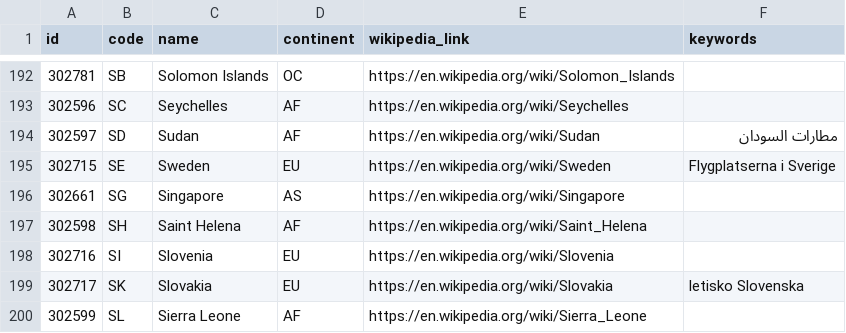
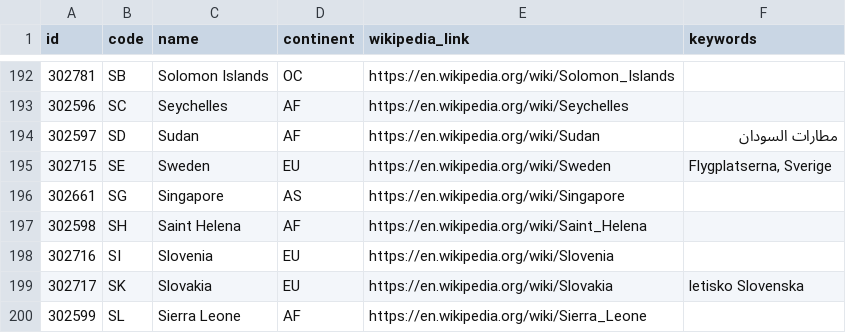
Before and after one commit to grumpypixel/msfs2020-gopilot, a CSV file: data/ourairports/countries.csv, drawn as a sheet; only a part is shown, gaps mark what is left out.

```diff
--- a/data/ourairports/countries.csv
+++ b/data/ourairports/countries.csv
@@ -194,3 +194,3 @@
 302597,"SD","Sudan","AF","https://en.wikipedia.org/wiki/Sudan","مطارات السودان"
-302715,"SE","Sweden","EU","https://en.wikipedia.org/wiki/Sweden","Flygplatserna i Sverige"
+302715,"SE","Sweden","EU","https://en.wikipedia.org/wiki/Sweden","Flygplatserna, Sverige"
 302661,"SG","Singapore","AS","https://en.wikipedia.org/wiki/Singapore",
```
Also changed, not shown: data/ourairports/regions.csv, 3 other files.
